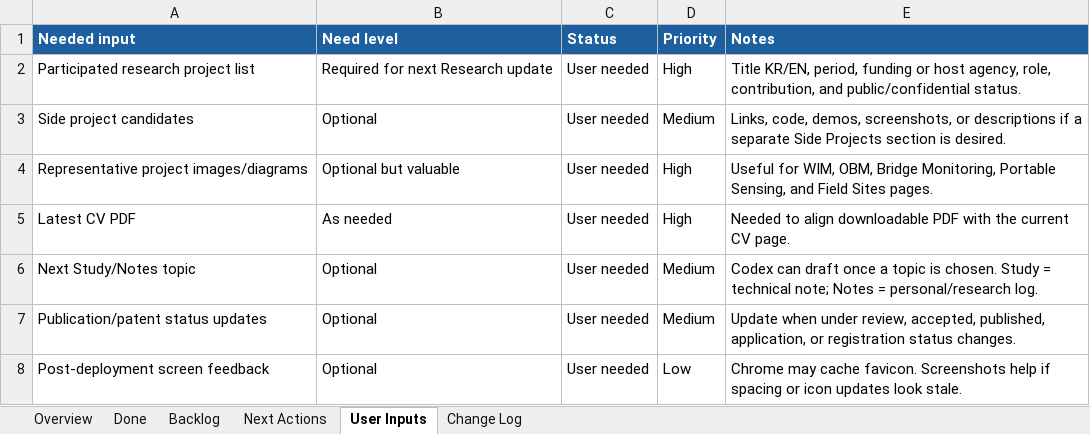
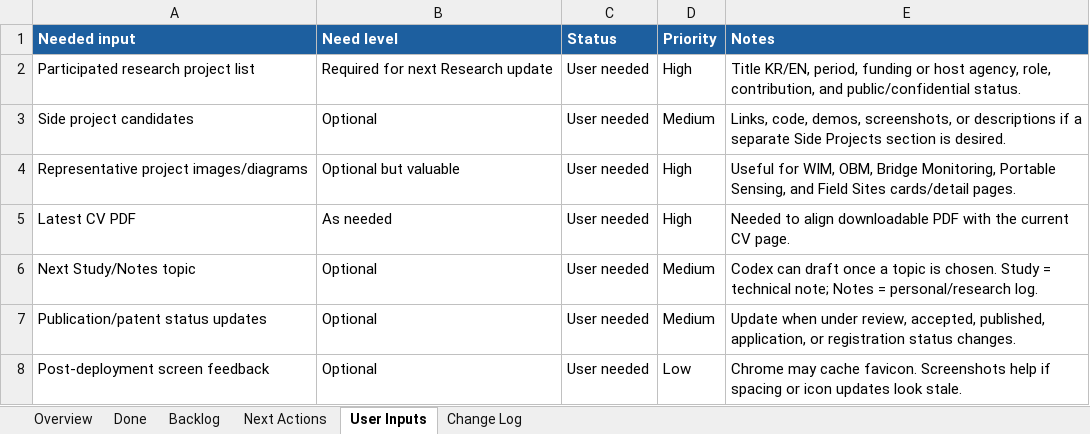
Before and after one commit to pjy5451/pjy5451.github.io, an Excel workbook: website_checklist.xlsx, sheet User Inputs, drawn as a sheet; values as stored, in another font and other column widths than the file's, no borders; the diff names each change by its address in the sheet, - before the commit and + after, or states it on an @@ line.

Commit message:
Add field site image slots

```diff
--- a/website_checklist.xlsx (sheet User Inputs)
+++ b/website_checklist.xlsx (sheet User Inputs)
-E4 (Notes): …Field Sites pages.
+E4 (Notes): …Field Sites cards/detail pages.
```
Also changed, not shown: sheet Change Log, sheet Done, sheet Overview, 3 other files.
